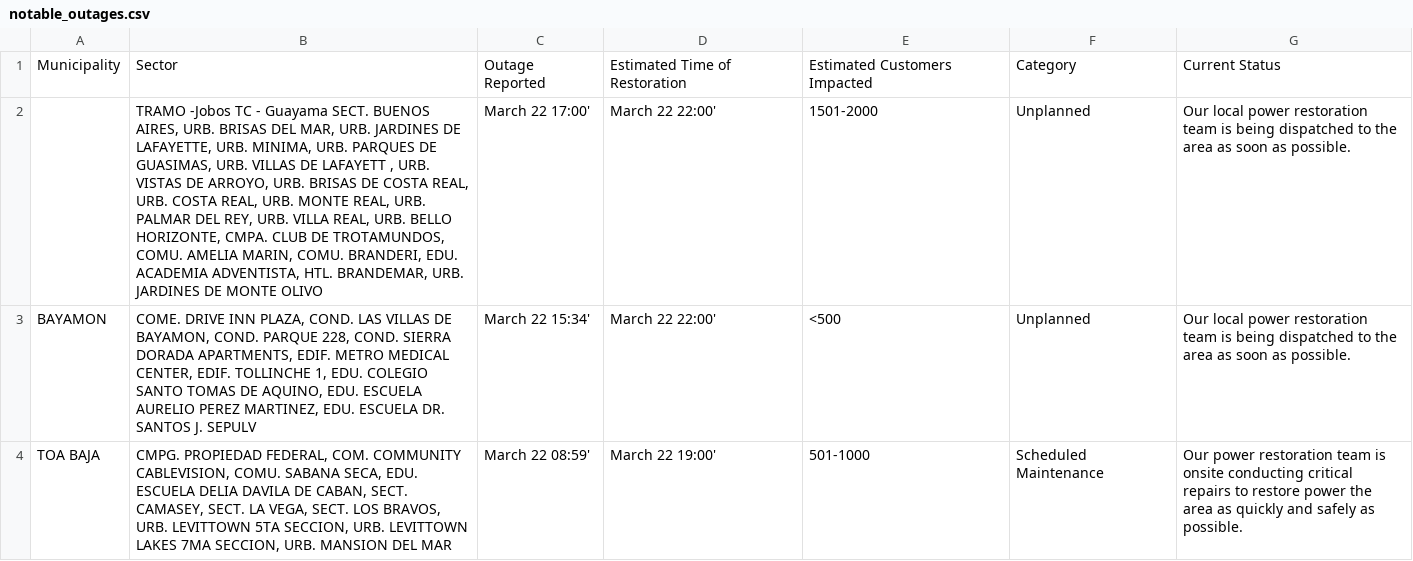
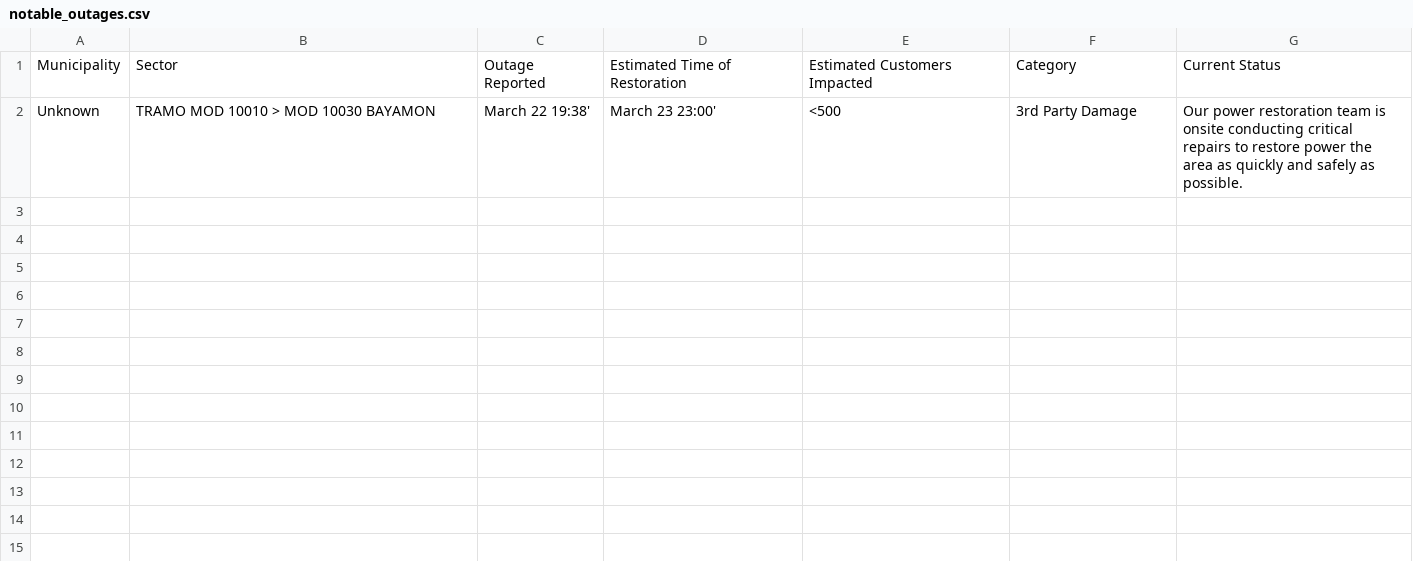
Before and after one commit to jicruz96/luma-energy-outages, a CSV file: notable_outages.csv, drawn as a sheet; removed rows and columns are numbered as before the commit, all else as after; the diff names each change by its address in the sheet, - before the commit and + after, or states it on an @@ line.

```diff
--- a/notable_outages.csv
+++ b/notable_outages.csv
-row 2:  | TRAMO -Jobos TC - Guayama SECT. BUENOS AIRES, URB. BRISAS DEL MAR, URB. JARDINES DE LAFAYETTE, URB. MINIMA, URB. PARQUES DE GUASIMAS, URB. VILLAS DE LAFAYETT , URB. VISTAS DE ARROYO, URB. BRISAS DE COSTA REAL, URB. COSTA REAL, URB. MONTE REAL, URB. PALMAR DEL REY, URB. VILLA REAL, URB. BELLO HORIZONTE, CMPA. CLUB DE TROTAMUNDOS, COMU. AMELIA MARIN, COMU. BRANDERI, EDU. ACADEMIA ADVENTISTA, HTL. BRANDEMAR, URB. JARDINES DE MONTE OLIVO | March 22 17:00' | March 22 22:00' | 1501-2000 | Unplanned | Our local power restoration team is being dispatched to the area as soon as possible.
-row 3: BAYAMON | COME. DRIVE INN PLAZA, COND. LAS VILLAS DE BAYAMON, COND. PARQUE 228, COND. SIERRA DORADA APARTMENTS, EDIF. METRO MEDICAL CENTER, EDIF. TOLLINCHE 1, EDU. COLEGIO SANTO TOMAS DE AQUINO, EDU. ESCUELA AURELIO PEREZ MARTINEZ, EDU. ESCUELA DR. SANTOS J. SEPULV | March 22 15:34' | March 22 22:00' | <500 | Unplanned | Our local power restoration team is being dispatched to the area as soon as possible.
-row 4: TOA BAJA | CMPG. PROPIEDAD FEDERAL, COM. COMMUNITY CABLEVISION, COMU. SABANA SECA, EDU. ESCUELA DELIA DAVILA DE CABAN, SECT. CAMASEY, SECT. LA VEGA, SECT. LOS BRAVOS, URB. LEVITTOWN 5TA SECCION, URB. LEVITTOWN LAKES 7MA SECCION, URB. MANSION DEL MAR | March 22 08:59' | March 22 19:00' | 501-1000 | Scheduled Maintenance | Our power restoration team is onsite conducting critical repairs to restore power the area as quickly and safely as possible.
+row 2: Unknown | TRAMO MOD 10010 > MOD 10030 BAYAMON | March 22 19:38' | March 23 23:00' | <500 | 3rd Party Damage | Our power restoration team is onsite conducting critical repairs to restore power the area as quickly and safely as possible.
```
Also changed, not shown: 2 other files.
